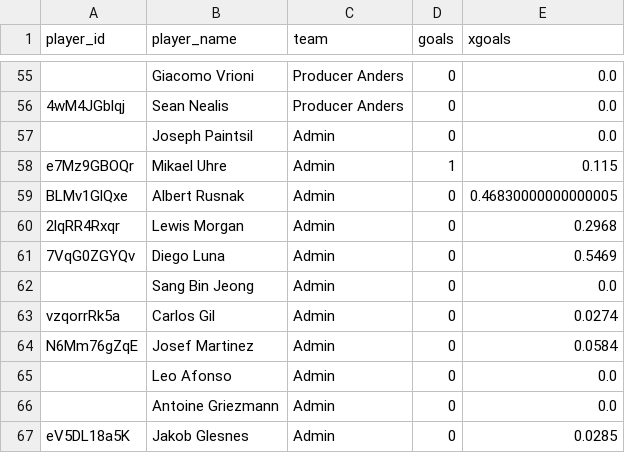
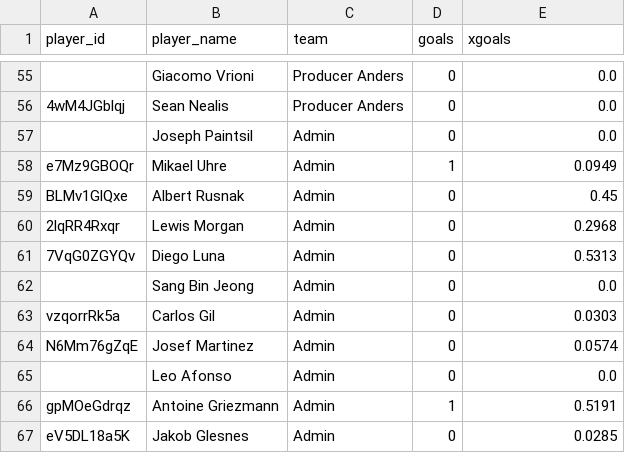
Before and after one commit to bgrnwd/goldenboot, a CSV file: src/standings.csv, drawn as a sheet; only a part is shown, gaps mark what is left out; removed rows and columns are numbered as before the commit, all else as after; the diff covers the shown part only; the diff names each change by its address in the sheet, - before the commit and + after, or states it on an @@ line.

```diff
--- a/src/standings.csv
+++ b/src/standings.csv
-E58 (xgoals): 0.115
+E58 (xgoals): 0.0949
-E59 (xgoals): 0.46830000000000005
+E59 (xgoals): 0.45
-E61 (xgoals): 0.5469
+E61 (xgoals): 0.5313
-E63 (xgoals): 0.0274
+E63 (xgoals): 0.0303
-E64 (xgoals): 0.0584
+E64 (xgoals): 0.0574
-row 66:  | Antoine Griezmann | Admin | 0 | 0.0
+row 66: gpMOeGdrqz | Antoine Griezmann | Admin | 1 | 0.5191
```
Also changed, not shown: 1 added row, 1 removed row and 28 edited cells elsewhere in this file.
